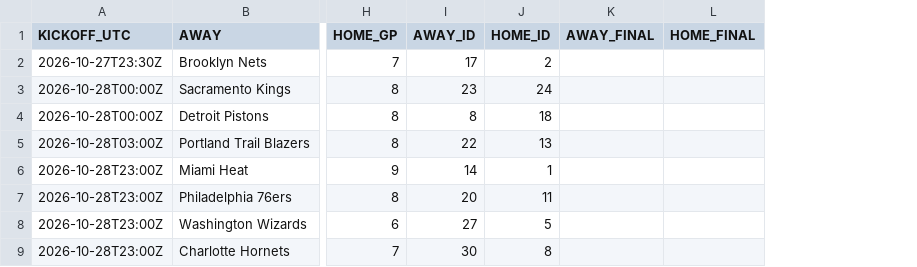
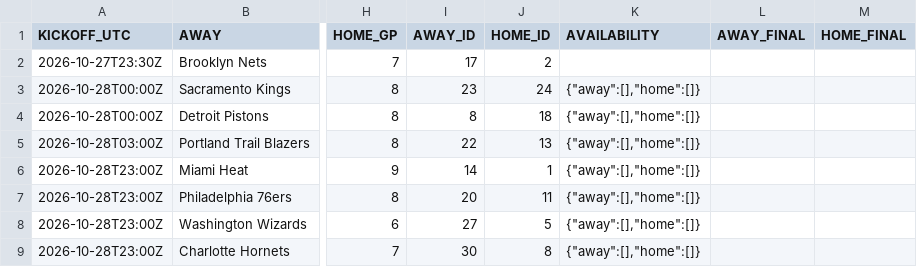
Before and after one commit to OnTilt829/PropPlus, a CSV file: data/nba_game_scores.csv, drawn as a sheet; only a part is shown, gaps mark what is left out; the diff names each change by its address in the sheet, - before the commit and + after, or states it on an @@ line.

```diff
--- a/data/nba_game_scores.csv
+++ b/data/nba_game_scores.csv
+column K (AVAILABILITY), rows 3-9: all {"away":[],"home":[]}
```
Also changed, not shown: data/nfl_game_scores.csv, 2 other files.
